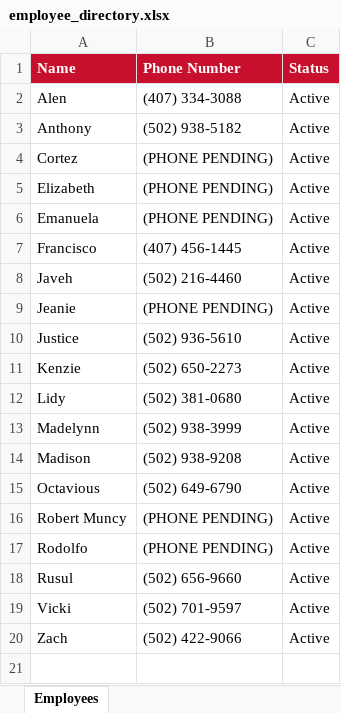
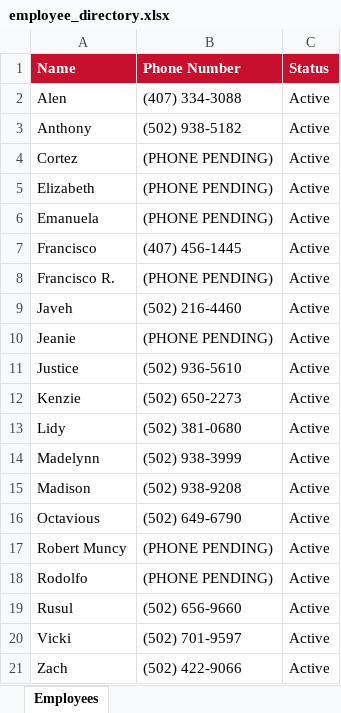
Before and after one commit to bobbycline2000/fiveguys-dashboard, an Excel workbook: employee_directory.xlsx, sheet Employees, drawn as a sheet; values as stored, in another font and other column widths than the file's, no borders; the diff names each change by its address in the sheet, - before the commit and + after, or states it on an @@ line.

```diff
--- a/employee_directory.xlsx (sheet Employees)
+++ b/employee_directory.xlsx (sheet Employees)
+row 8: Francisco R. | (PHONE PENDING) | Active
```
Also changed, not shown: 6 other files.
